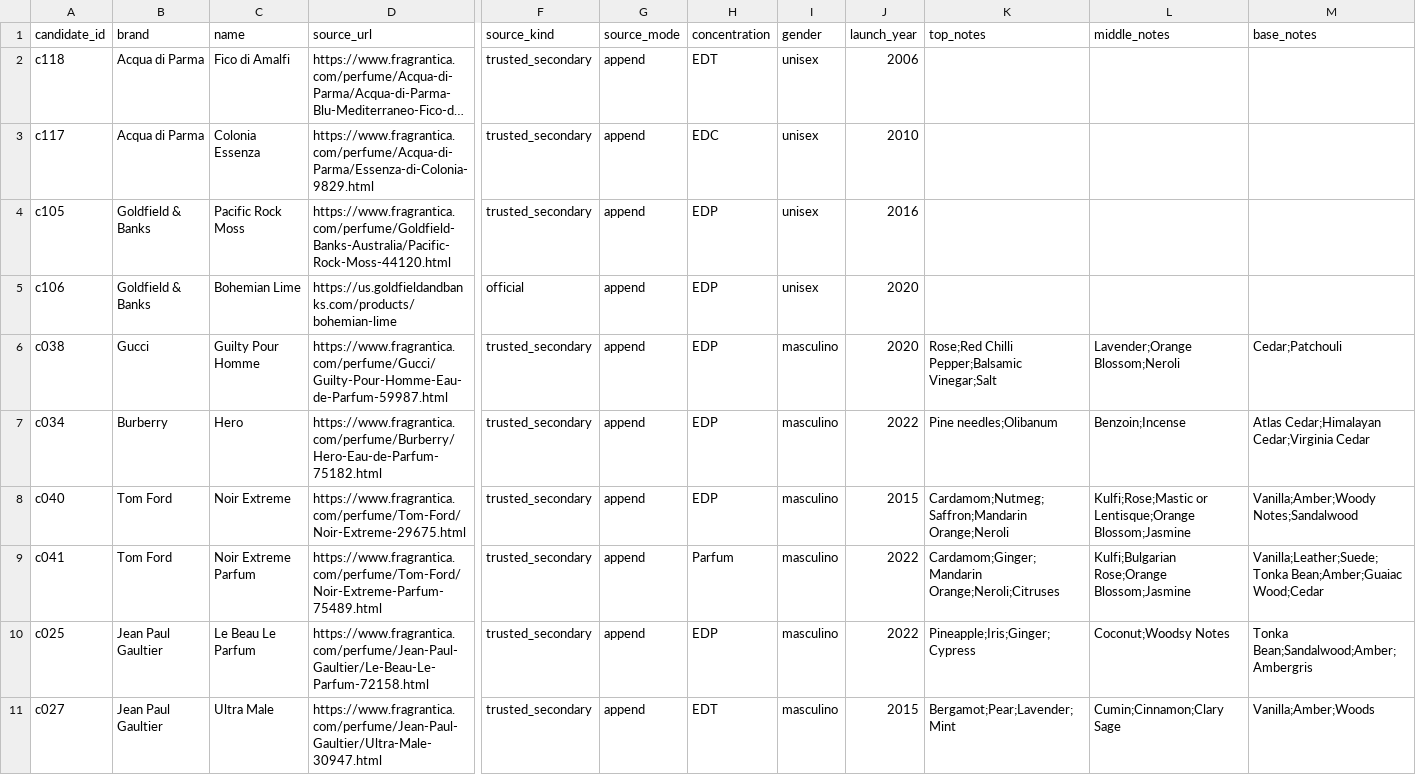
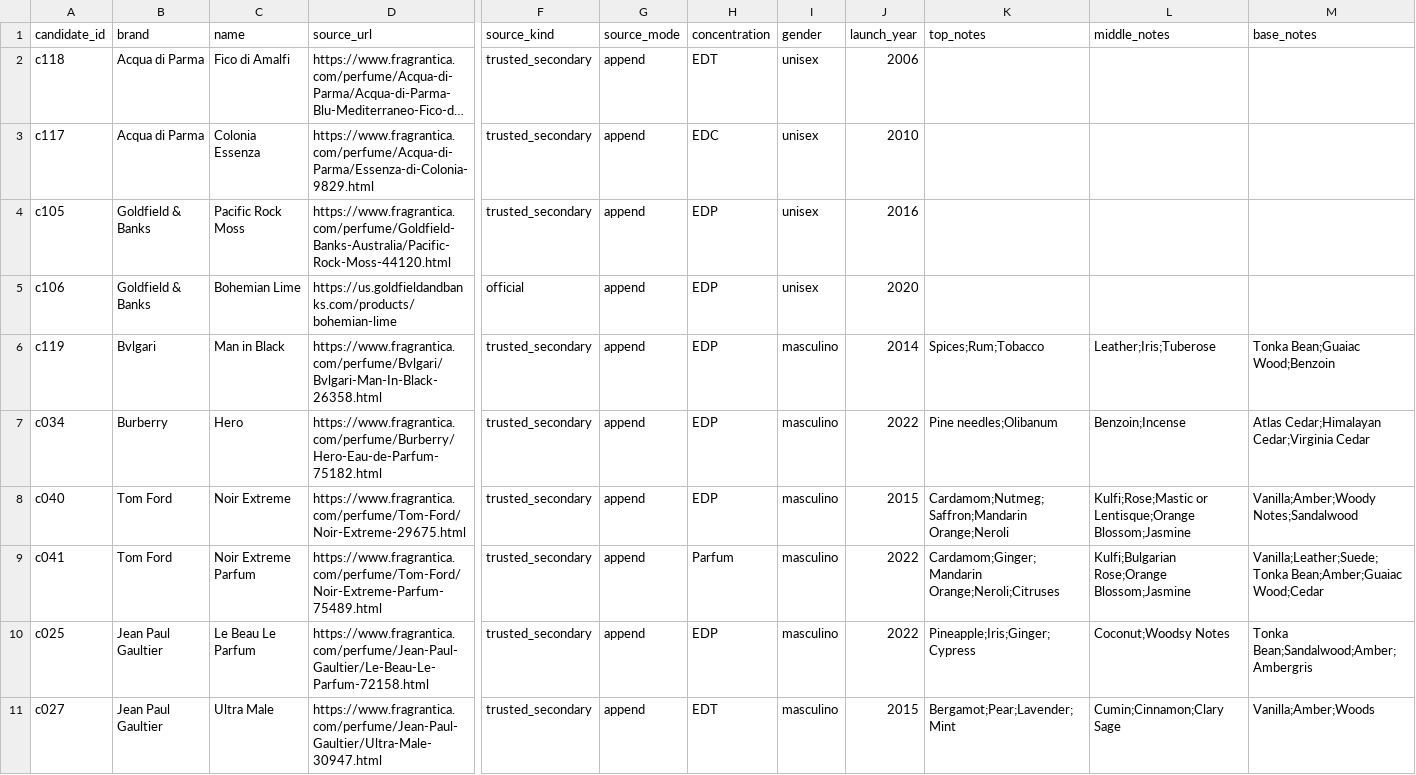
Before and after one commit to francoisbowman-cloud/aromia-lab, a CSV file: catalog/expansion/batch-004/reviewed-evidence.csv, drawn as a sheet; only a part is shown, gaps mark what is left out; long unchanged cells end in …; removed rows and columns are numbered as before the commit, all else as after; rows hold the shown columns only; the diff names each change by its address in the sheet, - before the commit and + after, or states it on an @@ line.

Commit message:
Batch 004: replace conflicting Gucci evidence with Bvlgari Man in Black

```diff
--- a/catalog/expansion/batch-004/reviewed-evidence.csv
+++ b/catalog/expansion/batch-004/reviewed-evidence.csv
-row 6: c038 | Gucci | Guilty Pour Homme | https://www.fragrantica.com/perfume/Gucci/Guilty-Pour-Homme-Eau-de-Parfum-59987.html | trusted_secondary | append | EDP | masculino | 2020 | Rose;Red Chilli Pepper;Balsamic Vinegar;Salt | Lavender;Orange Blossom;Neroli | Cedar;Patchouli
+row 6: c119 | Bvlgari | Man in Black | https://www.fragrantica.com/perfume/Bvlgari/Bvlgari-Man-In-Black-26358.html | trusted_secondary | append | EDP | masculino | 2014 | Spices;Rum;Tobacco | Leather;Iris;Tuberose | Tonka Bean;Guaiac Wood;Benzoin
```
